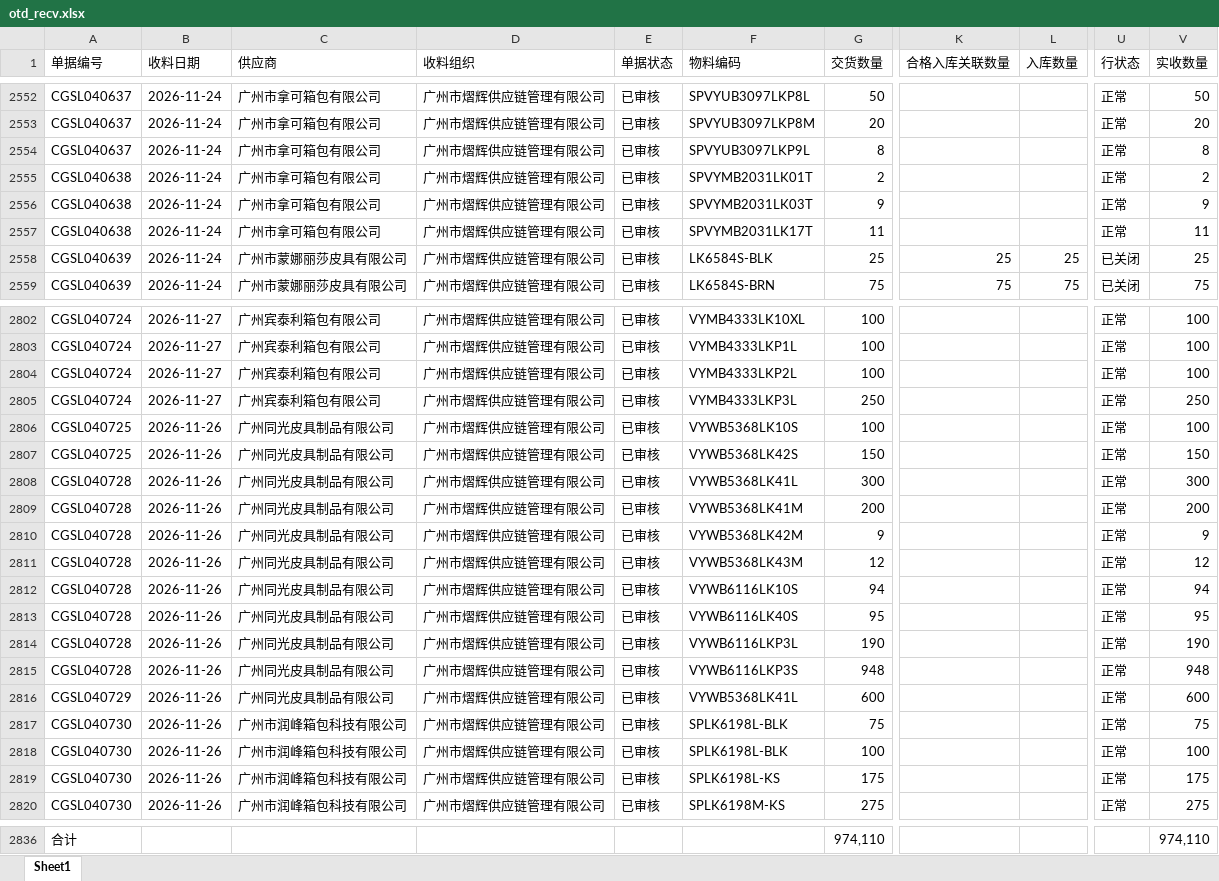
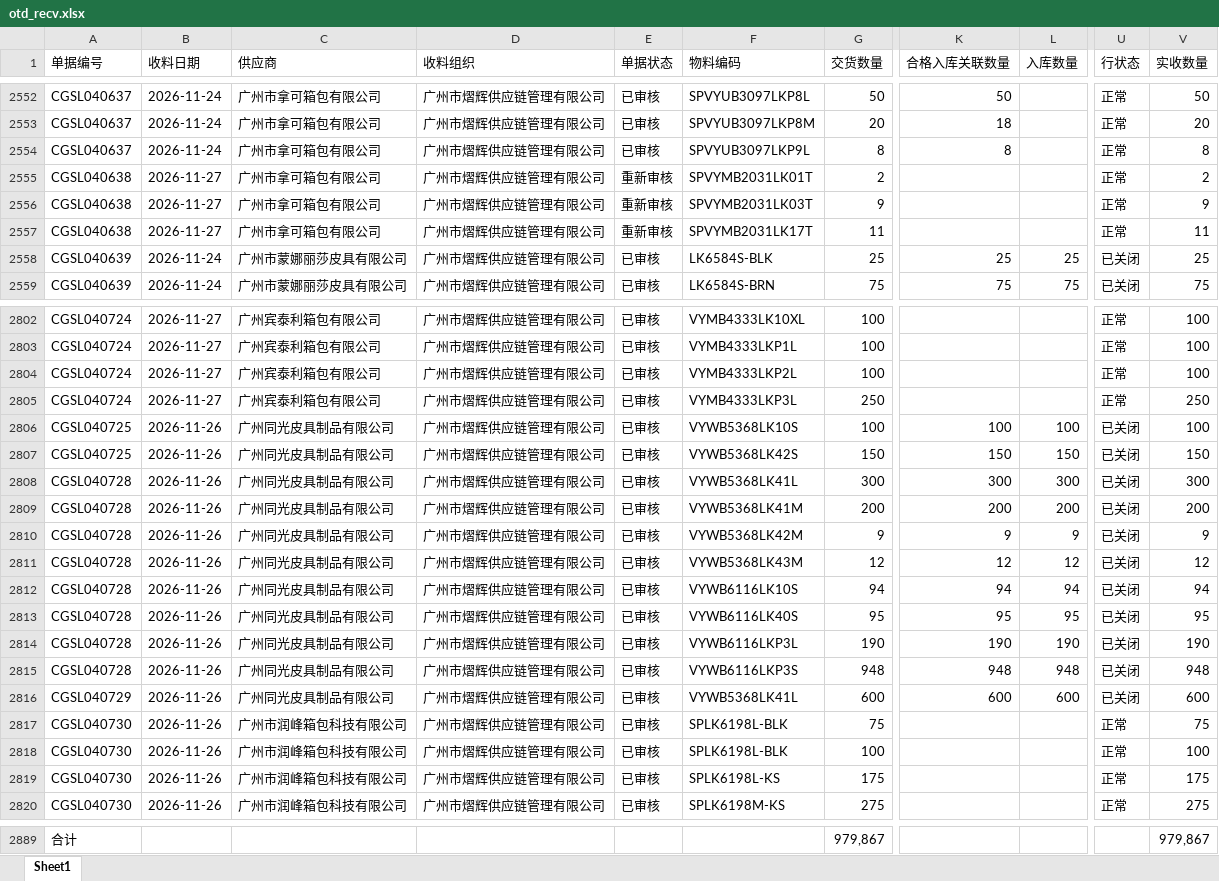
Before and after one commit to yikeqingsongguo/HY.supply-chain-management, an Excel workbook: src/otd_recv.xlsx, sheet Sheet1, drawn as a sheet; only a part is shown, gaps mark what is left out; values as stored, in another font and other column widths than the file's, no borders; addresses are those after the commit; the diff covers the shown part only; the diff names each change by its address in the sheet, - before the commit and + after, or states it on an @@ line.

```diff
--- a/src/otd_recv.xlsx (sheet Sheet1)
+++ b/src/otd_recv.xlsx (sheet Sheet1)
-K2552 (合格入库关联数量): (empty)
+K2552 (合格入库关联数量): 50
-K2553 (合格入库关联数量): (empty)
+K2553 (合格入库关联数量): 18
-K2554 (合格入库关联数量): (empty)
+K2554 (合格入库关联数量): 8
-B2555:B2557 (收料日期): 2026-11-24
+B2555:B2557 (收料日期): 2026-11-27
-E2555:E2557 (单据状态): 已审核
+E2555:E2557 (单据状态): 重新审核
-K2806 (合格入库关联数量): (empty)
+K2806 (合格入库关联数量): 100
-L2806 (入库数量): (empty)
+L2806 (入库数量): 100
-U2806:U2816 (行状态): 正常
+U2806:U2816 (行状态): 已关闭
-K2807 (合格入库关联数量): (empty)
+K2807 (合格入库关联数量): 150
-L2807 (入库数量): (empty)
+L2807 (入库数量): 150
-K2808 (合格入库关联数量): (empty)
+K2808 (合格入库关联数量): 300
-L2808 (入库数量): (empty)
+L2808 (入库数量): 300
-K2809 (合格入库关联数量): (empty)
+K2809 (合格入库关联数量): 200
-L2809 (入库数量): (empty)
+L2809 (入库数量): 200
-K2810 (合格入库关联数量): (empty)
+K2810 (合格入库关联数量): 9
-L2810 (入库数量): (empty)
+L2810 (入库数量): 9
-K2811 (合格入库关联数量): (empty)
+K2811 (合格入库关联数量): 12
-L2811 (入库数量): (empty)
+L2811 (入库数量): 12
-K2812 (合格入库关联数量): (empty)
+K2812 (合格入库关联数量): 94
-L2812 (入库数量): (empty)
+L2812 (入库数量): 94
-K2813 (合格入库关联数量): (empty)
+K2813 (合格入库关联数量): 95
-L2813 (入库数量): (empty)
+L2813 (入库数量): 95
-K2814 (合格入库关联数量): (empty)
+K2814 (合格入库关联数量): 190
-L2814 (入库数量): (empty)
+L2814 (入库数量): 190
-K2815 (合格入库关联数量): (empty)
+K2815 (合格入库关联数量): 948
-L2815 (入库数量): (empty)
+L2815 (入库数量): 948
-K2816 (合格入库关联数量): (empty)
+K2816 (合格入库关联数量): 600
-L2816 (入库数量): (empty)
+L2816 (入库数量): 600
-G2889 (交货数量): 974,110
+G2889 (交货数量): 979,867
-V2889 (实收数量): 974,110
+V2889 (实收数量): 979,867
```
Also changed, not shown: 53 added rows and 90 edited cells elsewhere in this sheet, src/otd_apply.xlsx, src/采购订单.xlsx, 6 other files.
